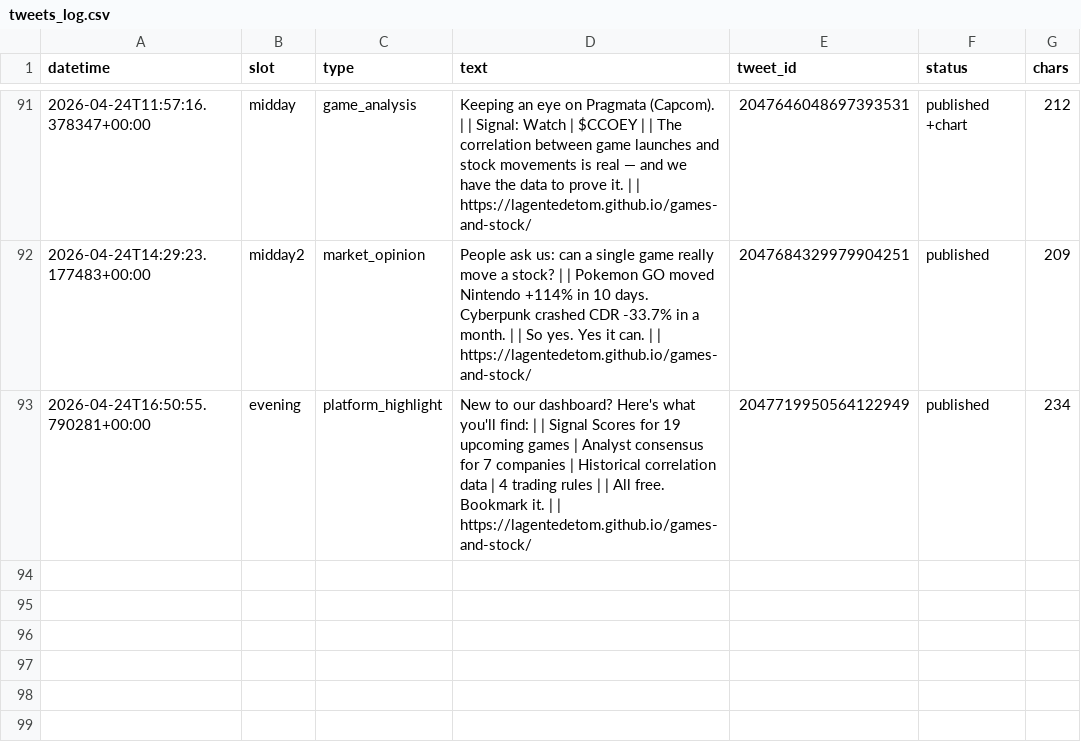
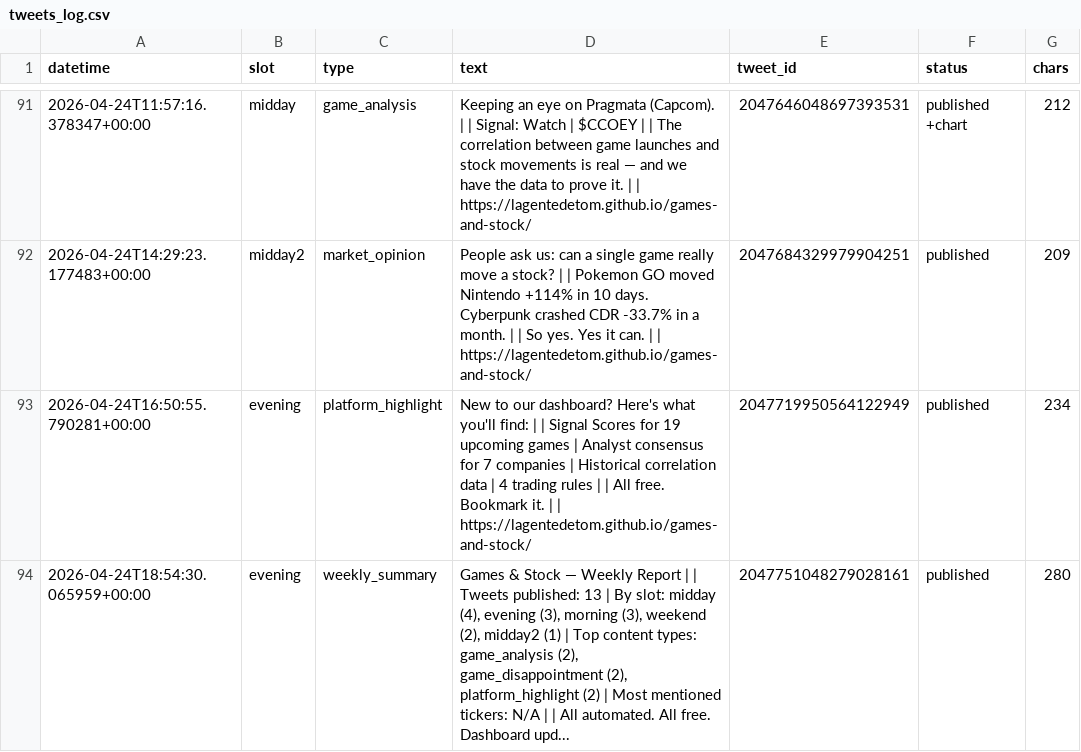
Before and after one commit to Lagentedetom/games-and-stock, a CSV file: data/tweets_log.csv, drawn as a sheet; only a part is shown, gaps mark what is left out; the diff names each change by its address in the sheet, - before the commit and + after, or states it on an @@ line.

```diff
--- a/data/tweets_log.csv
+++ b/data/tweets_log.csv
+row 94: 2026-04-24T18:54:30.065959+00:00 | evening | weekly_summary | Games & Stock — Weekly Report | | Tweets published: 13 | By slot: midday (4), evening (3), morning (3), weekend (2), midday2 (1) | Top content types: game_analysis (2), game_disappointment (2), platform_highlight (2) | Most mentioned tickers: N/A | | All automated. All free. Dashboard upd... | 2047751048279028161 | published | 280
```
Also changed, not shown: 1 other file.
